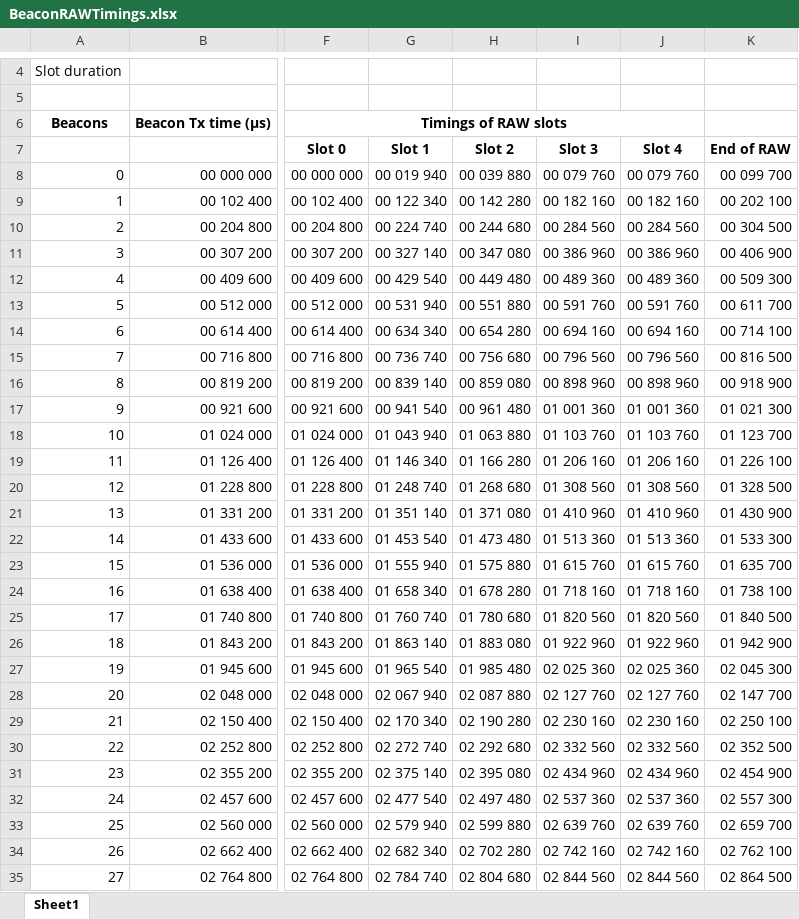
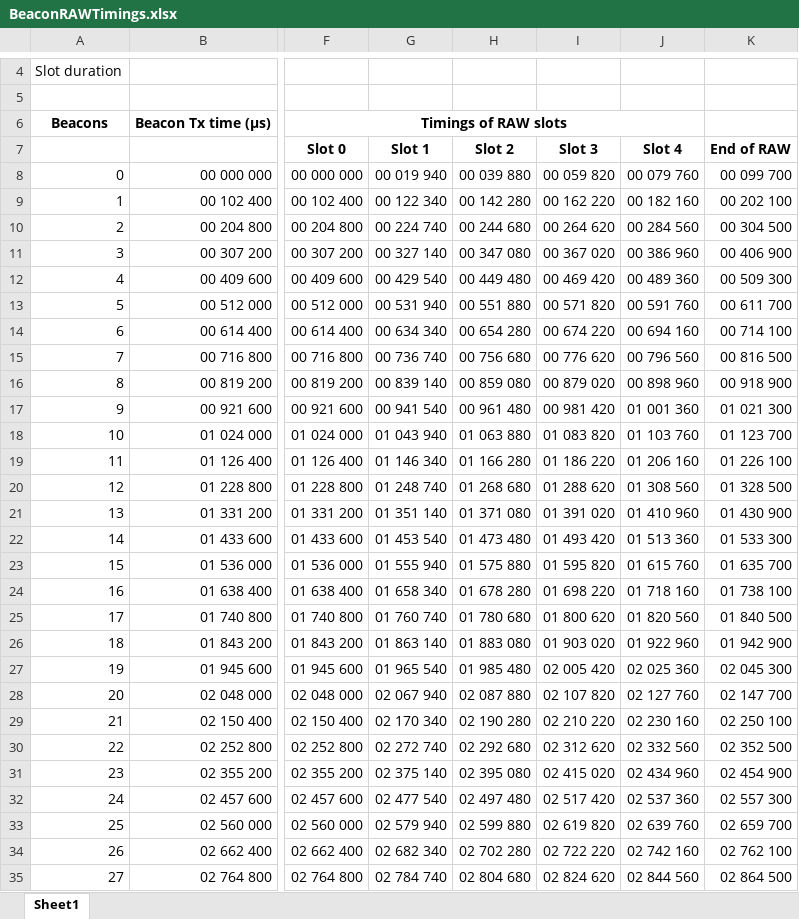
Before and after one commit to Mohmoulay/802.11ah-ns3-1, an Excel workbook: ns-3/BeaconRAWTimings.xlsx, sheet Sheet1, drawn as a sheet; only a part is shown, gaps mark what is left out; values as stored, in another font and other column widths than the file's, no borders; the diff covers the shown part only; the diff names each change by its address in the sheet, - before the commit and + after, or states it on an @@ line.

```diff
--- a/ns-3/BeaconRAWTimings.xlsx (sheet Sheet1)
+++ b/ns-3/BeaconRAWTimings.xlsx (sheet Sheet1)
-I8: 00 079 760
+I8: 00 059 820
-I9: 00 182 160
+I9: 00 162 220
-I10: 00 284 560
+I10: 00 264 620
-I11: 00 386 960
+I11: 00 367 020
-I12: 00 489 360
+I12: 00 469 420
-I13: 00 591 760
+I13: 00 571 820
-I14: 00 694 160
+I14: 00 674 220
-I15: 00 796 560
+I15: 00 776 620
-I16: 00 898 960
+I16: 00 879 020
-I17: 01 001 360
+I17: 00 981 420
-I18: 01 103 760
+I18: 01 083 820
-I19: 01 206 160
+I19: 01 186 220
-I20: 01 308 560
+I20: 01 288 620
-I21: 01 410 960
+I21: 01 391 020
-I22: 01 513 360
+I22: 01 493 420
-I23: 01 615 760
+I23: 01 595 820
-I24: 01 718 160
+I24: 01 698 220
-I25: 01 820 560
+I25: 01 800 620
-I26: 01 922 960
+I26: 01 903 020
-I27: 02 025 360
+I27: 02 005 420
-I28: 02 127 760
+I28: 02 107 820
-I29: 02 230 160
+I29: 02 210 220
-I30: 02 332 560
+I30: 02 312 620
-I31: 02 434 960
+I31: 02 415 020
-I32: 02 537 360
+I32: 02 517 420
-I33: 02 639 760
+I33: 02 619 820
-I34: 02 742 160
+I34: 02 722 220
-I35: 02 844 560
+I35: 02 824 620
```
Also changed, not shown: 468 edited cells and cell formats elsewhere in this sheet, 23 other files.
